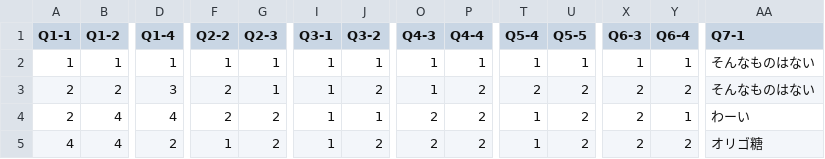
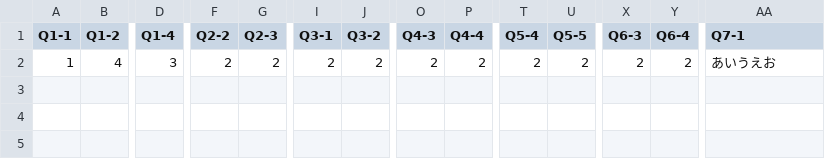
Before and after one commit to jeniferaaaaa/kensyu, a CSV file: public/test.csv, drawn as a sheet; only a part is shown, gaps mark what is left out; rows hold the shown columns only; the diff covers the shown part only; the diff names each change by its address in the sheet, - before the commit and + after, or states it on an @@ line.

```diff
--- a/public/test.csv
+++ b/public/test.csv
-B2 (Q1-2): 1
+B2 (Q1-2): 4
-D2 (Q1-4): 1
+D2 (Q1-4): 3
-F2 (Q2-2): 1
+F2 (Q2-2): 2
-G2 (Q2-3): 1
+G2 (Q2-3): 2
-I2 (Q3-1): 1
+I2 (Q3-1): 2
-J2 (Q3-2): 1
+J2 (Q3-2): 2
-O2 (Q4-3): 1
+O2 (Q4-3): 2
-P2 (Q4-4): 1
+P2 (Q4-4): 2
-T2 (Q5-4): 1
+T2 (Q5-4): 2
-U2 (Q5-5): 1
+U2 (Q5-5): 2
-X2 (Q6-3): 1
+X2 (Q6-3): 2
-Y2 (Q6-4): 1
+Y2 (Q6-4): 2
-AA2 (Q7-1): そんなものはない
+AA2 (Q7-1): あいうえお
-row 3: 2 | 2 | 3 | 2 | 1 | 1 | 2 | 1 | 2 | 2 | 2 | 2 | 2 | そんなものはない
-row 4: 2 | 4 | 4 | 2 | 2 | 1 | 1 | 2 | 2 | 1 | 2 | 2 | 1 | わーい
-row 5: 4 | 4 | 2 | 1 | 2 | 1 | 2 | 2 | 2 | 1 | 2 | 2 | 2 | オリゴ糖
```
Also changed, not shown: 1 edited cell elsewhere in this file, 5 other files.
